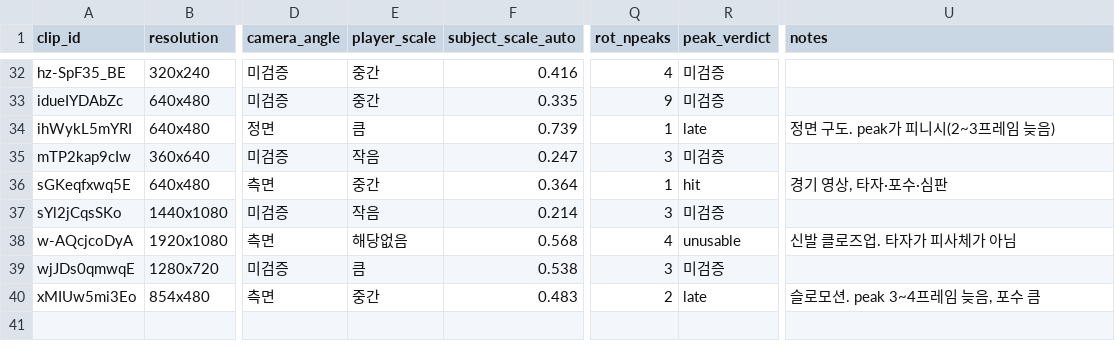
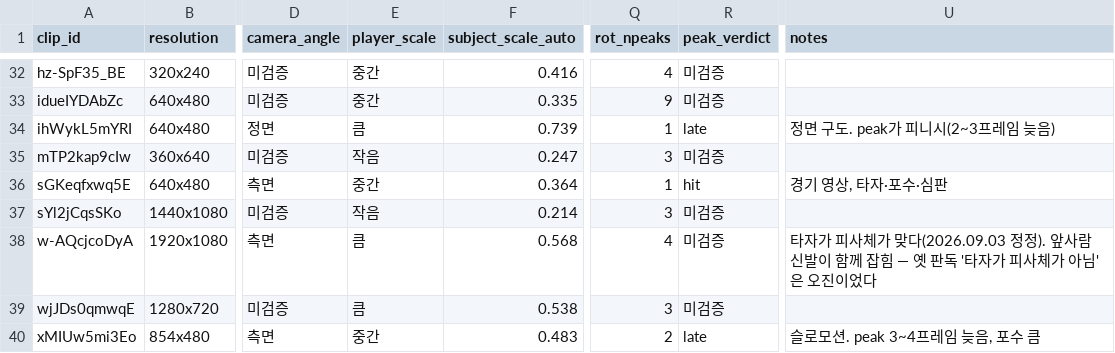
Before and after one commit to pmhllll12/super-sub.cloud, a CSV file: agent/eval/phaseA/phaseA_metadata.csv, drawn as a sheet; only a part is shown, gaps mark what is left out; the diff names each change by its address in the sheet, - before the commit and + after, or states it on an @@ line.

```diff
--- a/agent/eval/phaseA/phaseA_metadata.csv
+++ b/agent/eval/phaseA/phaseA_metadata.csv
-E38 (player_scale): 해당없음
+E38 (player_scale): 큼
-R38 (peak_verdict): unusable
+R38 (peak_verdict): 미검증
-U38 (notes): 신발 클로즈업. 타자가 피사체가 아님
+U38 (notes): 타자가 피사체가 맞다(2026.09.03 정정). 앞사람 신발이 함께 잡힘 — 옛 판독 '타자가 피사체가 아님'은 오진이었다
```
Also changed, not shown: 3 other files.
